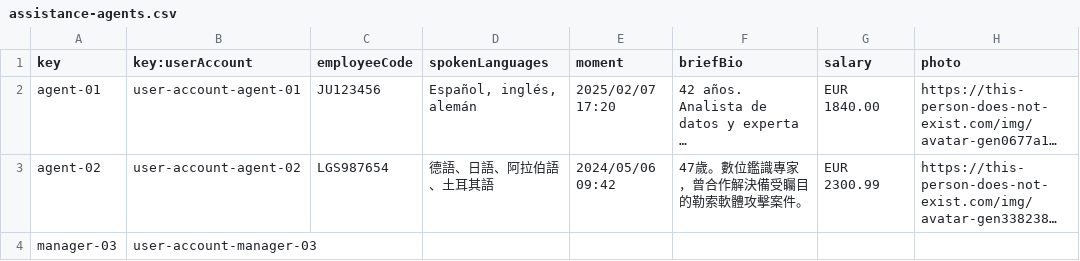
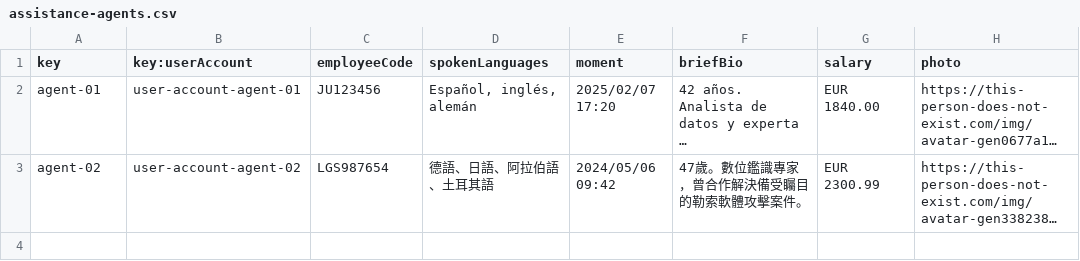
Before and after one commit to pabniecor/Acme-ANS-C3, a CSV file: src/main/resources/WEB-INF/data/sample/assistance-agents.csv, drawn as a sheet; long unchanged cells end in …; the diff names each change by its address in the sheet, - before the commit and + after, or states it on an @@ line.

```diff
--- a/src/main/resources/WEB-INF/data/sample/assistance-agents.csv
+++ b/src/main/resources/WEB-INF/data/sample/assistance-agents.csv
-row 4: manager-03 | user-account-manager-03
```
Also changed, not shown: src/main/resources/WEB-INF/data/sample/user-account.csv.
